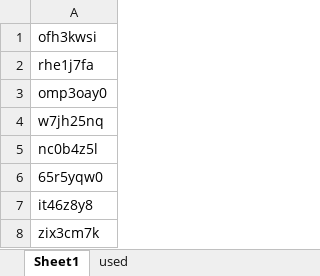
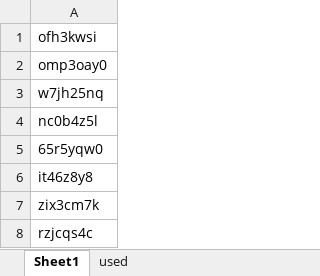
Before and after one commit to osahatano-eng/hopy, an Excel workbook: names.xlsx, sheet Sheet1, drawn as a sheet; only a part is shown; the shorter side is filled out with more unchanged rows; values as stored, in another font and other column widths than the file's, no borders; the diff names each change by its address in the sheet, - before the commit and + after, or states it on an @@ line.

```diff
--- a/names.xlsx (sheet Sheet1)
+++ b/names.xlsx (sheet Sheet1)
-row 2: rhe1j7fa
```
Also changed, not shown: sheet used, 2 other files.
